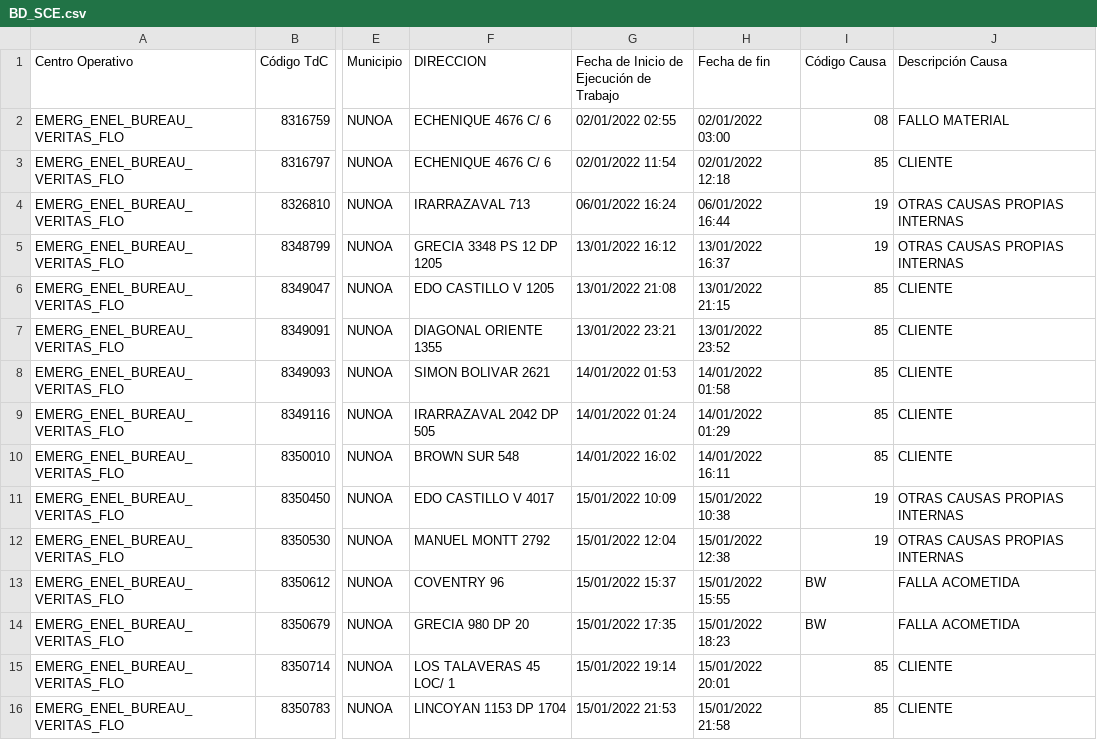
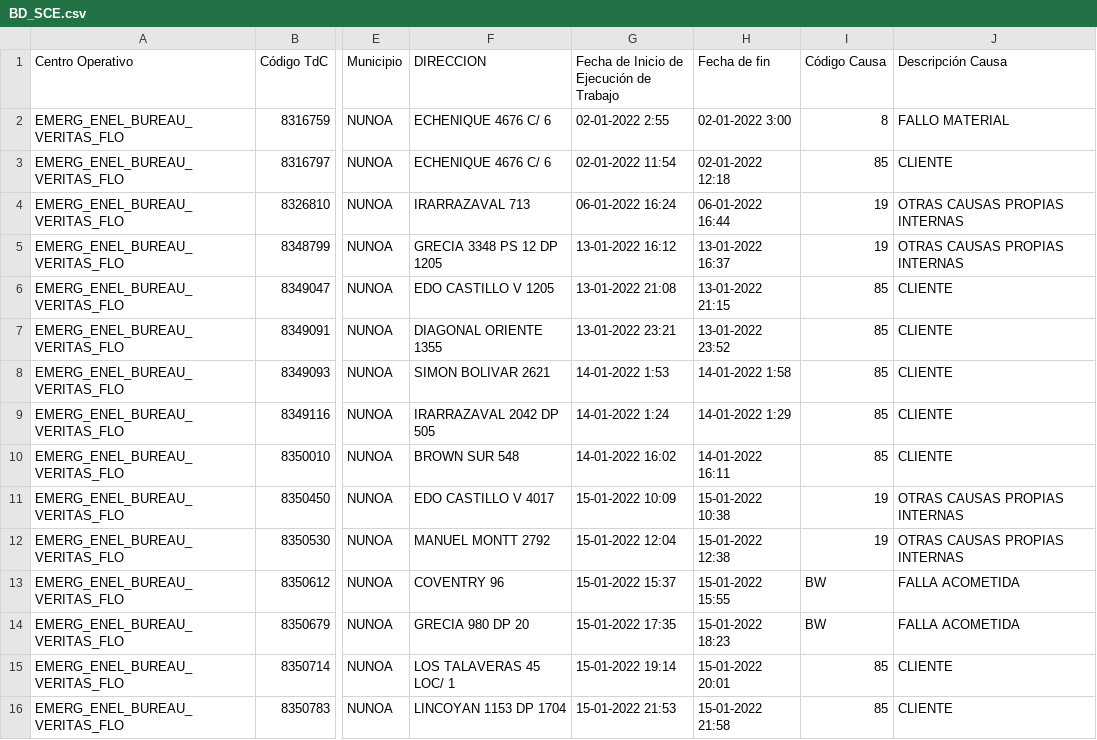
Before and after one commit to Unzzui/sce-asignaciones, a CSV file: BD_SCE.csv, drawn as a sheet; only a part is shown, gaps mark what is left out; the diff covers the shown part only; the diff names each change by its address in the sheet, - before the commit and + after, or states it on an @@ line.

Commit message:
Add files via upload

```diff
--- a/BD_SCE.csv
+++ b/BD_SCE.csv
-G2: 02/01/2022 02:55
+G2: 02-01-2022 2:55
-H2 (Fecha de fin): 02/01/2022 03:00
+H2 (Fecha de fin): 02-01-2022 3:00
-I2 (Código Causa): 08
+I2 (Código Causa): 8
-G3: 02/01/2022 11:54
+G3: 02-01-2022 11:54
-H3 (Fecha de fin): 02/01/2022 12:18
+H3 (Fecha de fin): 02-01-2022 12:18
-G4: 06/01/2022 16:24
+G4: 06-01-2022 16:24
-H4 (Fecha de fin): 06/01/2022 16:44
+H4 (Fecha de fin): 06-01-2022 16:44
-G5: 13/01/2022 16:12
+G5: 13-01-2022 16:12
-H5 (Fecha de fin): 13/01/2022 16:37
+H5 (Fecha de fin): 13-01-2022 16:37
-G6: 13/01/2022 21:08
+G6: 13-01-2022 21:08
-H6 (Fecha de fin): 13/01/2022 21:15
+H6 (Fecha de fin): 13-01-2022 21:15
-G7: 13/01/2022 23:21
+G7: 13-01-2022 23:21
-H7 (Fecha de fin): 13/01/2022 23:52
+H7 (Fecha de fin): 13-01-2022 23:52
-G8: 14/01/2022 01:53
+G8: 14-01-2022 1:53
-H8 (Fecha de fin): 14/01/2022 01:58
+H8 (Fecha de fin): 14-01-2022 1:58
-G9: 14/01/2022 01:24
+G9: 14-01-2022 1:24
-H9 (Fecha de fin): 14/01/2022 01:29
+H9 (Fecha de fin): 14-01-2022 1:29
-G10: 14/01/2022 16:02
+G10: 14-01-2022 16:02
-H10 (Fecha de fin): 14/01/2022 16:11
+H10 (Fecha de fin): 14-01-2022 16:11
-G11: 15/01/2022 10:09
+G11: 15-01-2022 10:09
-H11 (Fecha de fin): 15/01/2022 10:38
+H11 (Fecha de fin): 15-01-2022 10:38
-G12: 15/01/2022 12:04
+G12: 15-01-2022 12:04
-H12 (Fecha de fin): 15/01/2022 12:38
+H12 (Fecha de fin): 15-01-2022 12:38
-G13: 15/01/2022 15:37
+G13: 15-01-2022 15:37
-H13 (Fecha de fin): 15/01/2022 15:55
+H13 (Fecha de fin): 15-01-2022 15:55
-G14: 15/01/2022 17:35
+G14: 15-01-2022 17:35
-H14 (Fecha de fin): 15/01/2022 18:23
+H14 (Fecha de fin): 15-01-2022 18:23
-G15: 15/01/2022 19:14
+G15: 15-01-2022 19:14
-H15 (Fecha de fin): 15/01/2022 20:01
+H15 (Fecha de fin): 15-01-2022 20:01
-G16: 15/01/2022 21:53
+G16: 15-01-2022 21:53
-H16 (Fecha de fin): 15/01/2022 21:58
+H16 (Fecha de fin): 15-01-2022 21:58
```
Also changed, not shown: 115 edited cells elsewhere in this file.
